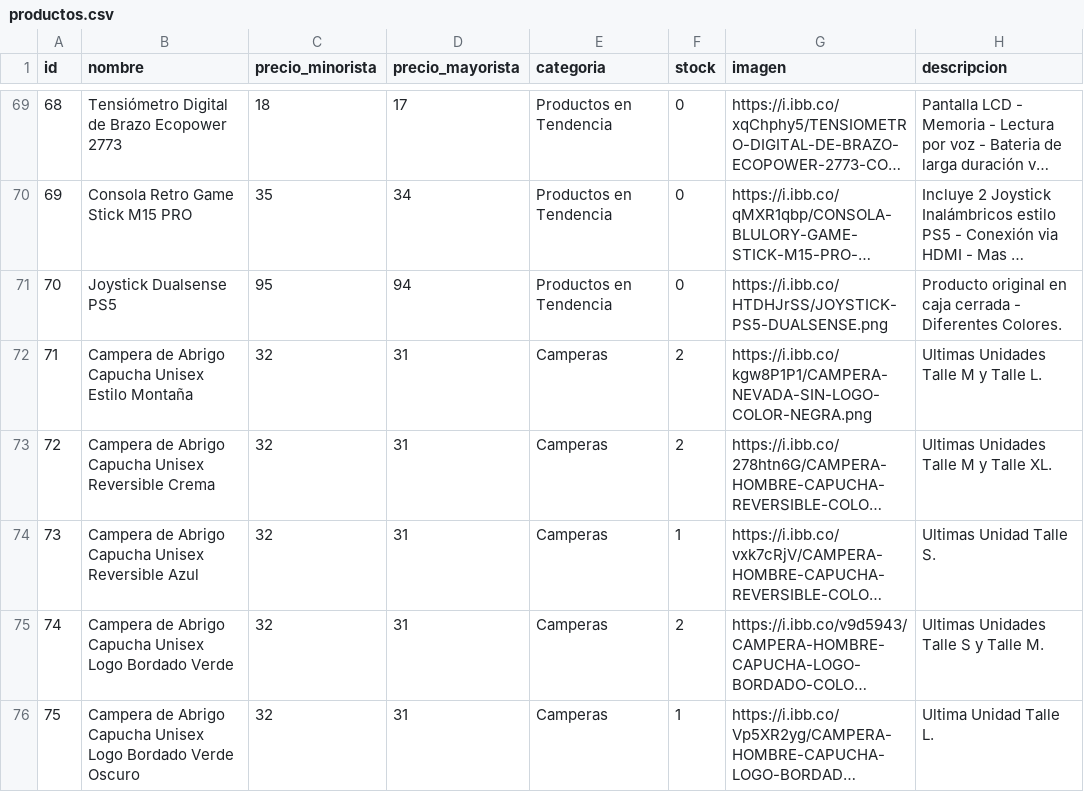
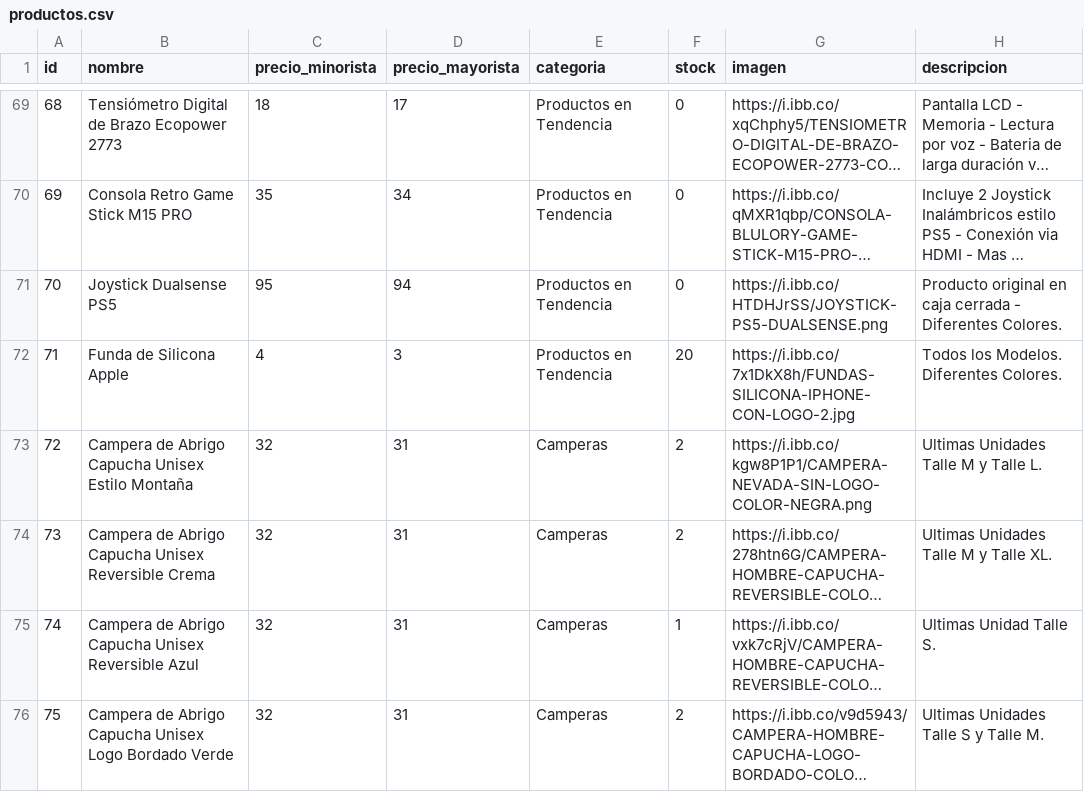
Before and after one commit to tevo-mdp/prueba_caipser, a CSV file: productos.csv, drawn as a sheet; only a part is shown, gaps mark what is left out; the shorter side is filled out with more unchanged rows; long unchanged cells end in …; addresses are those after the commit; the diff names each change by its address in the sheet, - before the commit and + after, or states it on an @@ line.

Commit message:
Update productos.csv

```diff
--- a/productos.csv
+++ b/productos.csv
+row 72: 71 | Funda de Silicona Apple | 4 | 3 | Productos en Tendencia | 20 | https://i.ibb.co/7x1DkX8h/FUNDAS-SILICONA-IPHONE-CON-LOGO-2.jpg | Todos los Modelos. Diferentes Colores.
@@ column A (id) renumbered from row 73 down @@
```
